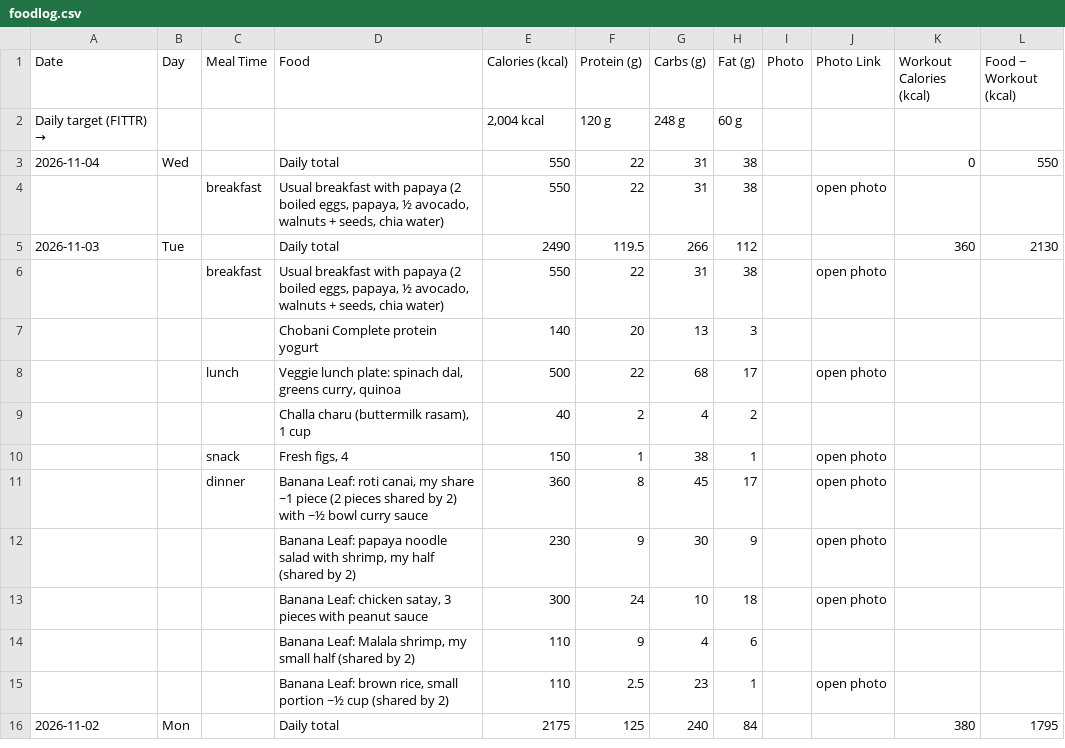
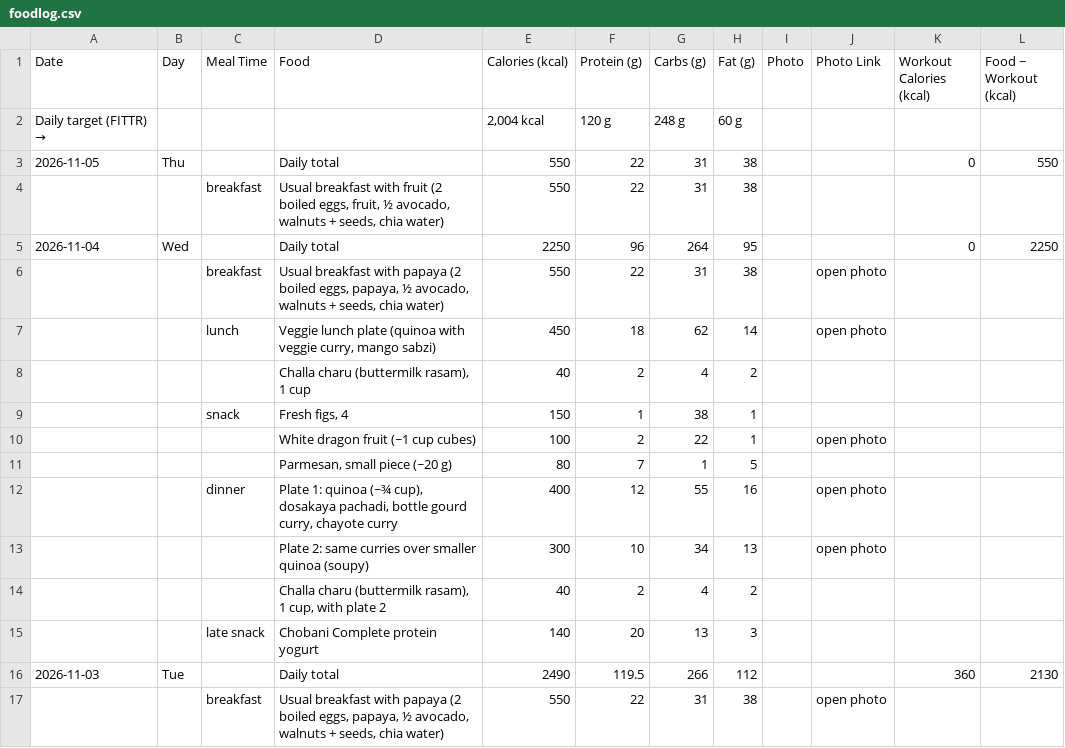
Before and after one commit to ravidev/fitness-dashboard, a CSV file: data/foodlog.csv, drawn as a sheet; only a part is shown; the shorter side is filled out with more unchanged rows.

```diff
--- a/data/foodlog.csv
+++ b/data/foodlog.csv
@@ -2,4 +2,15 @@ Date,Day,Meal Time,Food,Calories (kcal),Protein (g),Carbs (g),Fat (g),Photo,Phot
 Daily target (FITTR) →,,,,"2,004 kcal",120 g,248 g,60 g,,,,
-2026-11-04,Wed,,Daily total,550,22,31,38,,,0,550
+2026-11-05,Thu,,Daily total,550,22,31,38,,,0,550
+,,breakfast,"Usual breakfast with fruit (2 boiled eggs, fruit, ½ avocado, walnuts + seeds, chia water)",550,22,31,38,,,,
+2026-11-04,Wed,,Daily total,2250,96,264,95,,,0,2250
 ,,breakfast,"Usual breakfast with papaya (2 boiled eggs, papaya, ½ avocado, walnuts + seeds, chia water)",550,22,31,38,,open photo,,
+,,lunch,"Veggie lunch plate (quinoa with veggie curry, mango sabzi)",450,18,62,14,,open photo,,
+,,,"Challa charu (buttermilk rasam), 1 cup",40,2,4,2,,,,
+,,snack,"Fresh figs, 4",150,1,38,1,,,,
+,,,White dragon fruit (~1 cup cubes),100,2,22,1,,open photo,,
+,,,"Parmesan, small piece (~20 g)",80,7,1,5,,,,
+,,dinner,"Plate 1: quinoa (~¾ cup), dosakaya pachadi, bottle gourd curry, chayote curry",400,12,55,16,,open photo,,
+,,,Plate 2: same curries over smaller quinoa (soupy),300,10,34,13,,open photo,,
+,,,"Challa charu (buttermilk rasam), 1 cup, with plate 2",40,2,4,2,,,,
+,,late snack,Chobani Complete protein yogurt,140,20,13,3,,,,
 2026-11-03,Tue,,Daily total,2490,119.5,266,112,,,360,2130
```
Also changed, not shown: data/dailystats.csv, data/sleep.csv, 6 other files.
